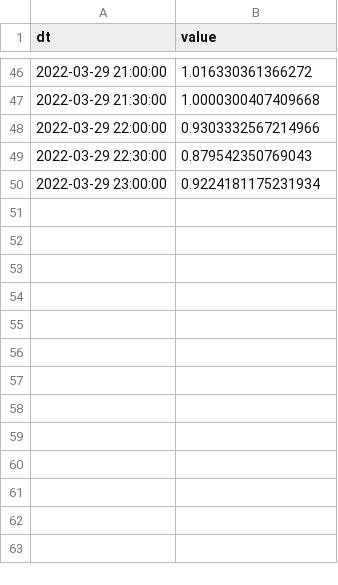
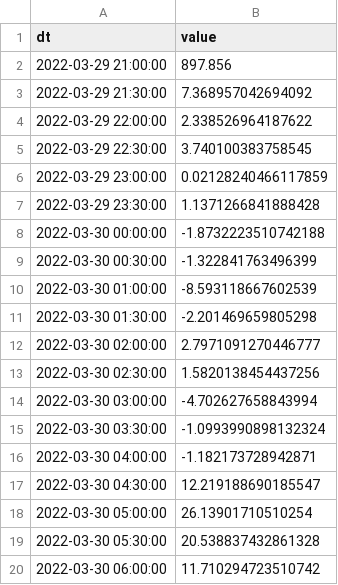
Before and after one commit to Devolnyx/Power_consumption_forecasting, a CSV file: resources/multistep_pred.csv, drawn as a sheet; only a part is shown, gaps mark what is left out; the diff covers the shown part only.

```diff
--- a/resources/multistep_pred.csv
+++ b/resources/multistep_pred.csv
@@ -46,5 +2,19 @@ dt,value
-2022-03-29 21:00:00,1.016330361366272
-2022-03-29 21:30:00,1.0000300407409668
-2022-03-29 22:00:00,0.9303332567214966
-2022-03-29 22:30:00,0.879542350769043
-2022-03-29 23:00:00,0.9224181175231934
+2022-03-29 21:00:00,897.856
+2022-03-29 21:30:00,7.368957042694092
+2022-03-29 22:00:00,2.338526964187622
+2022-03-29 22:30:00,3.740100383758545
+2022-03-29 23:00:00,0.02128240466117859
+2022-03-29 23:30:00,1.1371266841888428
+2022-03-30 00:00:00,-1.8732223510742188
+2022-03-30 00:30:00,-1.322841763496399
+2022-03-30 01:00:00,-8.593118667602539
+2022-03-30 01:30:00,-2.201469659805298
+2022-03-30 02:00:00,2.7971091270446777
+2022-03-30 02:30:00,1.5820138454437256
+2022-03-30 03:00:00,-4.702627658843994
+2022-03-30 03:30:00,-1.0993990898132324
+2022-03-30 04:00:00,-1.182173728942871
+2022-03-30 04:30:00,12.219188690185547
+2022-03-30 05:00:00,26.13901710510254
+2022-03-30 05:30:00,20.538837432861328
+2022-03-30 06:00:00,11.710294723510742
```
Also changed, not shown: 30 added rows and 44 removed rows elsewhere in this file, resources/onestep_pred.csv, 6 other files.
